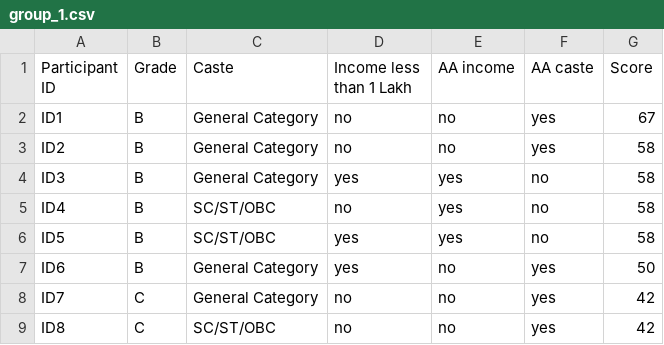
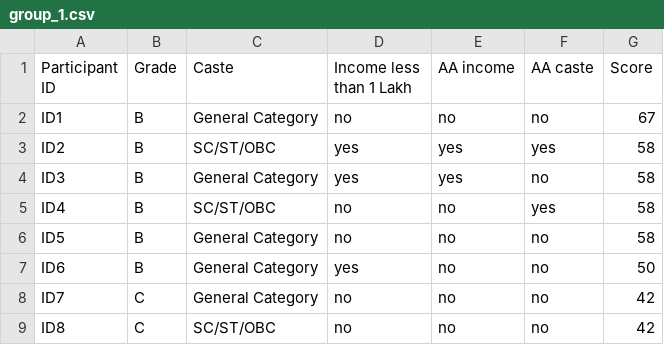
Before and after one commit to itsnotashes/test, a CSV file: aa-experiment-part2/_static/aa_experiment_part_2/group_1.csv, drawn as a sheet.

```diff
--- a/aa-experiment-part2/_static/aa_experiment_part_2/group_1.csv
+++ b/aa-experiment-part2/_static/aa_experiment_part_2/group_1.csv
@@ -1,9 +1,9 @@
 Participant ID,Grade,Caste,Income less than 1 Lakh,AA income,AA caste,Score
-ID1,B,General Category,no,no,yes,67
-ID2,B,General Category,no,no,yes,58
+ID1,B,General Category,no,no,no,67
+ID2,B,SC/ST/OBC,yes,yes,yes,58
 ID3,B,General Category,yes,yes,no,58
-ID4,B,SC/ST/OBC,no,yes,no,58
-ID5,B,SC/ST/OBC,yes,yes,no,58
-ID6,B,General Category,yes,no,yes,50
-ID7,C,General Category,no,no,yes,42
-ID8,C,SC/ST/OBC,no,no,yes,42
+ID4,B,SC/ST/OBC,no,no,yes,58
+ID5,B,General Category,no,no,no,58
+ID6,B,General Category,yes,no,no,50
+ID7,C,General Category,no,no,no,42
+ID8,C,SC/ST/OBC,no,no,no,42
```
Also changed, not shown: aa-experiment-part2/_static/aa_experiment_part_2/group_2.csv, aa-experiment-part2/_static/aa_experiment_part_2/group_3.csv.
